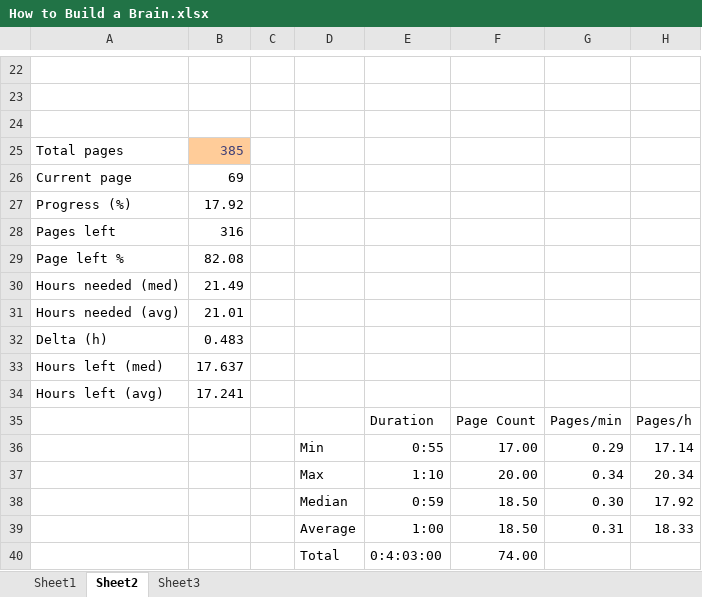
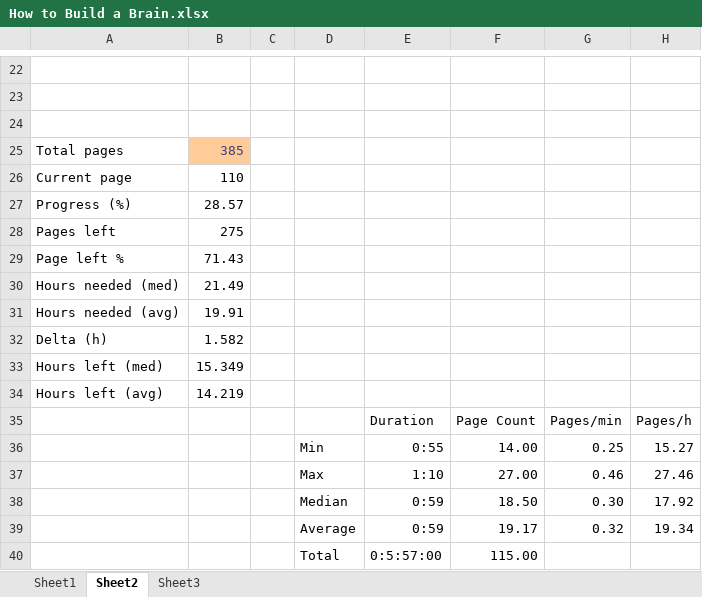
Before and after one commit to tomzx/book-reading-statistics, an Excel workbook: How to Build a Brain.xlsx, sheet Sheet2, drawn as a sheet; only a part is shown, gaps mark what is left out; values as stored, in another font and other column widths than the file's, no borders; charts and pictures not drawn; removed rows and columns are numbered as before the commit, all else as after; the diff names each change by its address in the sheet, - before the commit and + after, or states it on an @@ line.

```diff
--- a/How to Build a Brain.xlsx (sheet Sheet2)
+++ b/How to Build a Brain.xlsx (sheet Sheet2)
-B26: 69
+B26: 110
-B27: 17.92
+B27: 28.57
-B28: 316
+B28: 275
-B29: 82.08
+B29: 71.43
-B31: 21.01
+B31: 19.91
-B32: 0.483
+B32: 1.582
-B33: 17.637
+B33: 15.349
-B34: 17.241
+B34: 14.219
-row 36:  |  |  | Min | 0:55 | 17.00 | 0.29 | 17.14
-row 37:  |  |  | Max | 1:10 | 20.00 | 0.34 | 20.34
+row 36:  |  |  | Min | 0:55 | 14.00 | 0.25 | 15.27
+row 37:  |  |  | Max | 1:10 | 27.00 | 0.46 | 27.46
-row 39:  |  |  | Average | 1:00 | 18.50 | 0.31 | 18.33
-row 40:  |  |  | Total | 0:4:03:00 | 74.00
+row 39:  |  |  | Average | 0:59 | 19.17 | 0.32 | 19.34
+row 40:  |  |  | Total | 0:5:57:00 | 115.00
```
Also changed, not shown: sheet Sheet1, charts or pictures, Superintelligence Paths Dangers Strategies.xlsx, The Human Brain Book.xlsx, 1 other file.
